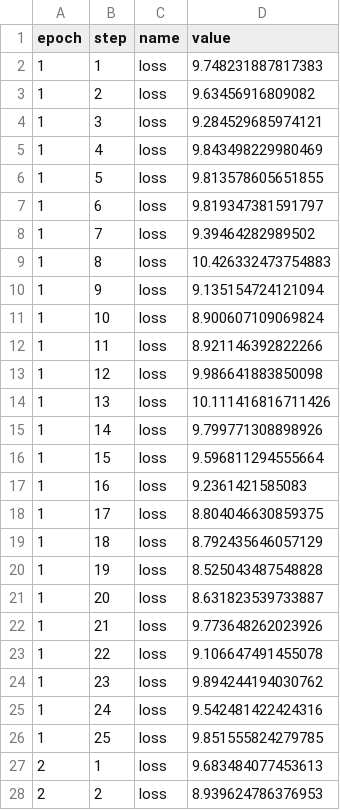
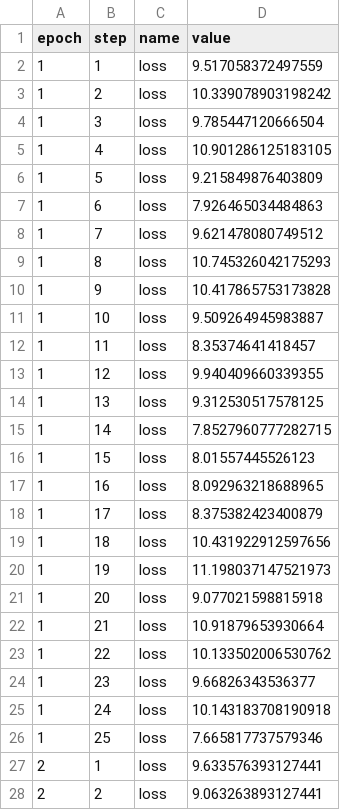
Before and after one commit to rlnsanz/xp-gpt2, a CSV file: .flor/log_records.csv, drawn as a sheet; only a part is shown; the diff covers the shown part only.

Commit message:
RECORD::BATCH

```diff
--- a/.flor/log_records.csv
+++ b/.flor/log_records.csv
@@ -1,28 +1,28 @@
 epoch,step,name,value
-1,1,loss,9.748231887817383
-1,2,loss,9.63456916809082
-1,3,loss,9.284529685974121
-1,4,loss,9.843498229980469
-1,5,loss,9.813578605651855
-1,6,loss,9.819347381591797
-1,7,loss,9.39464282989502
-1,8,loss,10.426332473754883
-1,9,loss,9.135154724121094
-1,10,loss,8.900607109069824
-1,11,loss,8.921146392822266
-1,12,loss,9.986641883850098
-1,13,loss,10.111416816711426
-1,14,loss,9.799771308898926
-1,15,loss,9.596811294555664
-1,16,loss,9.2361421585083
-1,17,loss,8.804046630859375
-1,18,loss,8.792435646057129
-1,19,loss,8.525043487548828
-1,20,loss,8.631823539733887
-1,21,loss,9.773648262023926
-1,22,loss,9.106647491455078
-1,23,loss,9.894244194030762
-1,24,loss,9.542481422424316
-1,25,loss,9.851555824279785
-2,1,loss,9.683484077453613
-2,2,loss,8.939624786376953
+1,1,loss,9.517058372497559
+1,2,loss,10.339078903198242
+1,3,loss,9.785447120666504
+1,4,loss,10.901286125183105
+1,5,loss,9.215849876403809
+1,6,loss,7.926465034484863
+1,7,loss,9.621478080749512
+1,8,loss,10.745326042175293
+1,9,loss,10.417865753173828
+1,10,loss,9.509264945983887
+1,11,loss,8.35374641418457
+1,12,loss,9.940409660339355
+1,13,loss,9.312530517578125
+1,14,loss,7.8527960777282715
+1,15,loss,8.01557445526123
+1,16,loss,8.092963218688965
+1,17,loss,8.375382423400879
+1,18,loss,10.431922912597656
+1,19,loss,11.198037147521973
+1,20,loss,9.077021598815918
+1,21,loss,10.91879653930664
+1,22,loss,10.133502006530762
+1,23,loss,9.66826343536377
+1,24,loss,10.143183708190918
+1,25,loss,7.665817737579346
+2,1,loss,9.633576393127441
+2,2,loss,9.063263893127441
```
Also changed, not shown: 98 edited cells elsewhere in this file, 2 other files.
